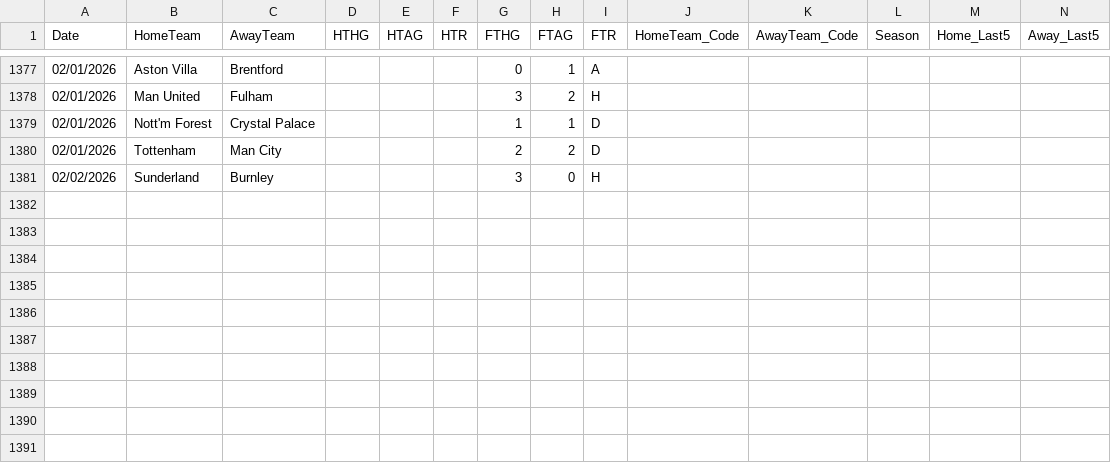
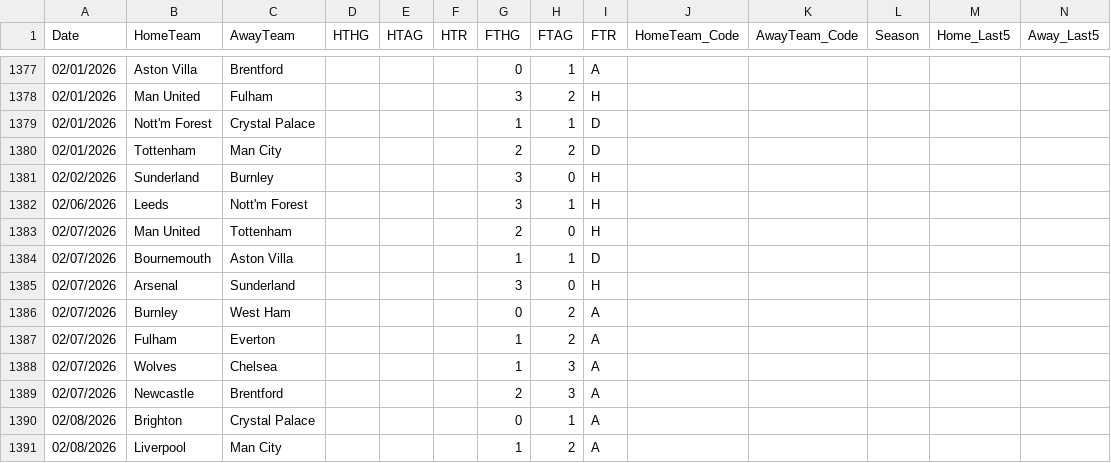
Before and after one commit to koushike97/EPL-Prediction, a CSV file: updated_results.csv, drawn as a sheet; only a part is shown, gaps mark what is left out; rows hold the shown columns only; the diff names each change by its address in the sheet, - before the commit and + after, or states it on an @@ line.

```diff
--- a/updated_results.csv
+++ b/updated_results.csv
+row 1382: 02/06/2026 | Leeds | Nott'm Forest |  |  |  | 3 | 1 | H
+row 1383: 02/07/2026 | Man United | Tottenham |  |  |  | 2 | 0 | H
+row 1384: 02/07/2026 | Bournemouth | Aston Villa |  |  |  | 1 | 1 | D
+row 1385: 02/07/2026 | Arsenal | Sunderland |  |  |  | 3 | 0 | H
+row 1386: 02/07/2026 | Burnley | West Ham |  |  |  | 0 | 2 | A
+row 1387: 02/07/2026 | Fulham | Everton |  |  |  | 1 | 2 | A
+row 1388: 02/07/2026 | Wolves | Chelsea |  |  |  | 1 | 3 | A
+row 1389: 02/07/2026 | Newcastle | Brentford |  |  |  | 2 | 3 | A
+row 1390: 02/08/2026 | Brighton | Crystal Palace |  |  |  | 0 | 1 | A
+row 1391: 02/08/2026 | Liverpool | Man City |  |  |  | 1 | 2 | A
```
Also changed, not shown: predicted_table.csv.
